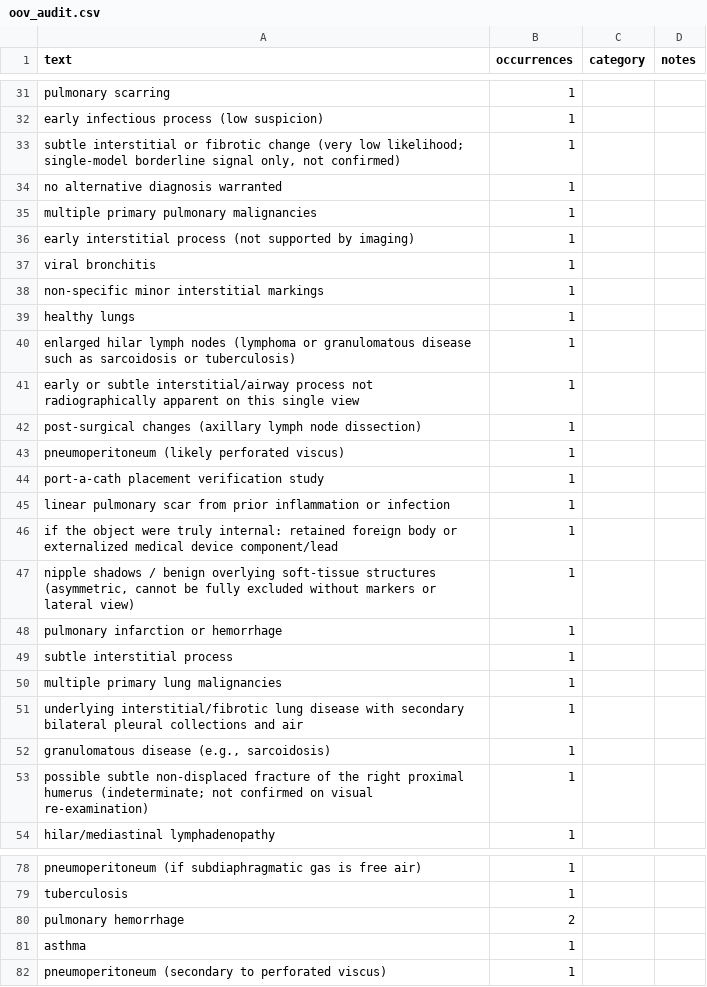
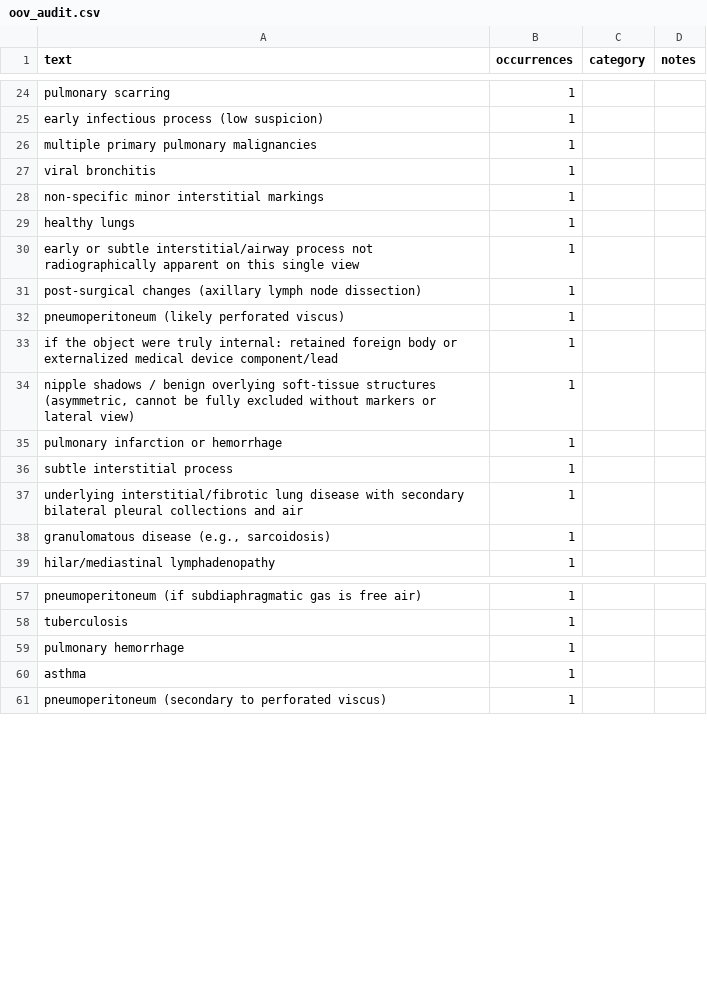
Before and after one commit to CodeWracker/AgentXray, a CSV file: analysis/exp1/oov_audit.csv, drawn as a sheet; only a part is shown, gaps mark what is left out; the diff covers the shown part only.

```diff
--- a/analysis/exp1/oov_audit.csv
+++ b/analysis/exp1/oov_audit.csv
@@ -32,6 +25,3 @@ pulmonary scarring,1,,
 early infectious process (low suspicion),1,,
-"subtle interstitial or fibrotic change (very low likelihood; single-model borderline signal only, not confirmed)",1,,
-no alternative diagnosis warranted,1,,
 multiple primary pulmonary malignancies,1,,
-early interstitial process (not supported by imaging),1,,
 viral bronchitis,1,,
@@ -39,3 +29,2 @@ non-specific minor interstitial markings,1,,
 healthy lungs,1,,
-enlarged hilar lymph nodes (lymphoma or granulomatous disease such as sarcoidosis or tuberculosis),1,,
 early or subtle interstitial/airway process not radiographically apparent on this single view,1,,
@@ -43,4 +32,2 @@ post-surgical changes (axillary lymph node dissection),1,,
 pneumoperitoneum (likely perforated viscus),1,,
-port-a-cath placement verification study,1,,
-linear pulmonary scar from prior inflammation or infection,1,,
 if the object were truly internal: retained foreign body or externalized medical device component/lead,1,,
@@ -49,6 +36,4 @@ pulmonary infarction or hemorrhage,1,,
 subtle interstitial process,1,,
-multiple primary lung malignancies,1,,
 underlying interstitial/fibrotic lung disease with secondary bilateral pleural collections and air,1,,
 "granulomatous disease (e.g., sarcoidosis)",1,,
-possible subtle non-displaced fracture of the right proximal humerus (indeterminate; not confirmed on visual re-examination),1,,
 hilar/mediastinal lymphadenopathy,1,,
@@ -79,3 +58,3 @@ pneumoperitoneum (if subdiaphragmatic gas is free air),1,,
 tuberculosis,1,,
-pulmonary hemorrhage,2,,
+pulmonary hemorrhage,1,,
 asthma,1,,
```
Also changed, not shown: 33 removed rows and 4 edited cells elsewhere in this file, analysis/exp1/paired_differences.csv, analysis/exp1/summary.csv, 13 other files.
